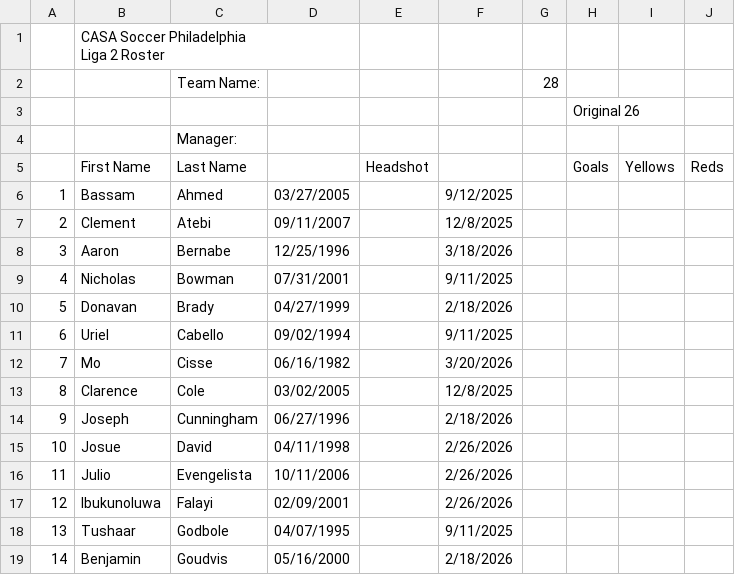
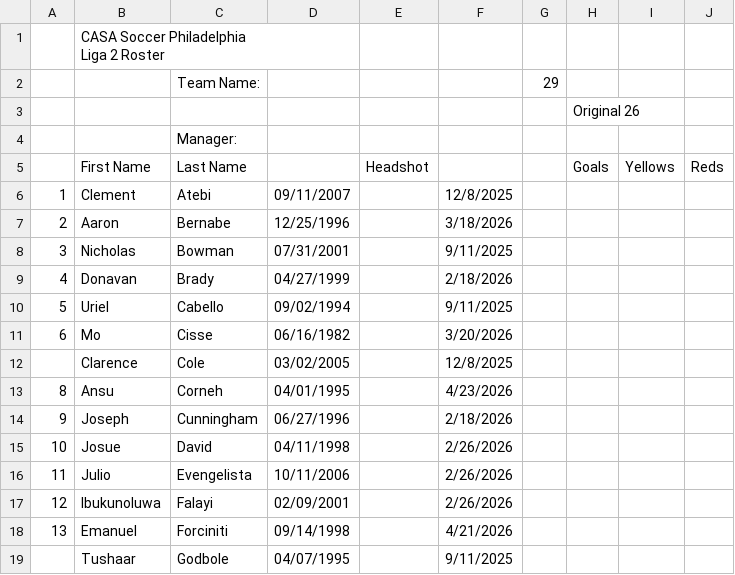
Before and after one commit to jbreslin33/footballhome, a CSV file: database/scraped-html/casa/roster-philadelphia-liga-2-persepolis-ii.csv, drawn as a sheet; only a part is shown; the diff covers the shown part only.

```diff
--- a/database/scraped-html/casa/roster-philadelphia-liga-2-persepolis-ii.csv
+++ b/database/scraped-html/casa/roster-philadelphia-liga-2-persepolis-ii.csv
@@ -2,3 +2,3 @@
 Liga 2 Roster ","","","","","","","","","","","","","","","","","","","","","","","",""
-"","","Team Name:","","","","28","","","","","","","","","","","","","","","","","","",""
+"","","Team Name:","","","","29","","","","","","","","","","","","","","","","","","",""
 "","","","","","","","Original 26","","","","","","","","","","","","","","","","","",""
@@ -6,10 +6,10 @@ Liga 2 Roster ","","","","","","","","","","","","","","","","","","","","","","
 "","First Name","Last Name","","Headshot","","","Goals","Yellows","Reds","","","","","","","","","","","","","","","",""
-"1","Bassam","Ahmed","03/27/2005","","9/12/2025","","","","","","","","","","","","","","","","","","","",""
-"2","Clement","Atebi","09/11/2007","","12/8/2025","","","","","","","","","","","","","","","","","","","",""
-"3","Aaron","Bernabe","12/25/1996","","3/18/2026","","","","","","","","","","","","","","","","","","","",""
-"4","Nicholas","Bowman","07/31/2001","","9/11/2025","","","","","","","","","","","","","","","","","","","",""
-"5","Donavan","Brady","04/27/1999","","2/18/2026","","","","","","","","","","","","","","","","","","","",""
-"6","Uriel","Cabello","09/02/1994","","9/11/2025","","","","","","","","","","","","","","","","","","","",""
-"7","Mo","Cisse","06/16/1982","","3/20/2026","","","","","","","","","","","","","","","","","","","",""
-"8","Clarence","Cole","03/02/2005","","12/8/2025","","","","","","","","","","","","","","","","","","","",""
+"1","Clement","Atebi","09/11/2007","","12/8/2025","","","","","","","","","","","","","","","","","","","",""
+"2","Aaron","Bernabe","12/25/1996","","3/18/2026","","","","","","","","","","","","","","","","","","","",""
+"3","Nicholas","Bowman","07/31/2001","","9/11/2025","","","","","","","","","","","","","","","","","","","",""
+"4","Donavan","Brady","04/27/1999","","2/18/2026","","","","","","","","","","","","","","","","","","","",""
+"5","Uriel","Cabello","09/02/1994","","9/11/2025","","","","","","","","","","","","","","","","","","","",""
+"6","Mo","Cisse","06/16/1982","","3/20/2026","","","","","","","","","","","","","","","","","","","",""
+"","Clarence","Cole","03/02/2005","","12/8/2025","","","","","","","","","","","","","","","","","","","",""
+"8","Ansu","Corneh","04/01/1995","","4/23/2026","","","","","","","","","","","","","","","","","","","",""
 "9","Joseph","Cunningham","06/27/1996","","2/18/2026","","","","","","","","","","","","","","","","","","","",""
@@ -18,3 +18,3 @@ Liga 2 Roster ","","","","","","","","","","","","","","","","","","","","","","
 "12","Ibukunoluwa","Falayi","02/09/2001","","2/26/2026","","","","","","","","","","","","","","","","","","","",""
-"13","Tushaar","Godbole","04/07/1995","","9/11/2025","","","","","","","","","","","","","","","","","","","",""
-"14","Benjamin","Goudvis","05/16/2000","","2/18/2026","","","","","","","","","","","","","","","","","","","",""
+"13","Emanuel","Forciniti","09/14/1998","","4/21/2026","","","","","","","","","","","","","","","","","","","",""
+"","Tushaar","Godbole","04/07/1995","","9/11/2025","","","","","","","","","","","","","","","","","","","",""
```
Also changed, not shown: 1 added row and 21 edited cells elsewhere in this file, database/scraped-html/casa/roster-boston-liga-1-bcfc-all-stars.csv, database/scraped-html/casa/roster-boston-liga-1-flatley-fc.csv, 13 other files.
